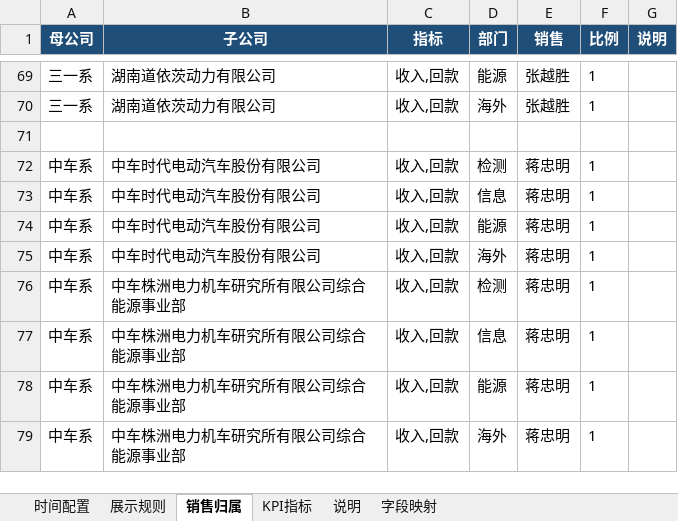
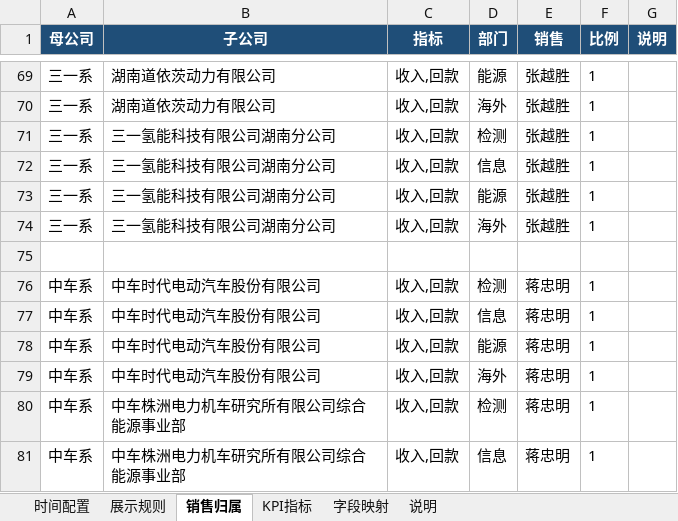
Before and after one commit to naohua168/Visual-Dashboard-System, an Excel workbook: config/配置编辑器.xlsx, sheet 销售归属, drawn as a sheet; only a part is shown, gaps mark what is left out; the shorter side is filled out with more unchanged rows; values as stored, in another font and other column widths than the file's, no borders; the diff names each change by its address in the sheet, - before the commit and + after, or states it on an @@ line.

Commit message:
docs: 全局同步南方韶关「元」口径 + 月/季指标表无销售列 + 编辑器 6 sheet
韶关单位（万元→元，整文件）：README、数据系统设计(2.2来源表)、数据清洗展示逻辑(1.2步骤/口径速查表)、字段映射(1.5标题/候选列名/特殊处理)、维护指南(2.5)、AGENTS.md

字段映射候选：南方韶关 金额 = [金额, 金额(元)]（原 金额(万元)）；【说明】编辑器「说明」sheet 第 9 节 = 金额单位口径速查（模板 UNIT_NOTE_LINES）

部署使用文件补充：部署指南(配置编辑器 6 sheet 表 + 新增「金额单位」操作要点)、README(目录树/核心设计 sheet 列表、指标表列结构 销售可选、更新清单)、run_all.bat + package.bat 提示、图形控制台 dashboard_launcher.ps1「快速说明/常见问题」(目录速查补指标表、常用操作修正失效路径与「客户白名单 sheet」、Q4 指向唯一配置入口)

测试与统计同步：测试数 276→299（README/部署指南/数据系统设计/package.bat）；tests/test_financial_units.py 过时 docstring 修正

验证：299 passed；dashboard_launcher.ps1 语法解析 OK

```diff
--- a/config/配置编辑器.xlsx (sheet 销售归属)
+++ b/config/配置编辑器.xlsx (sheet 销售归属)
@@ sheet tab order changed: 时间配置 | 展示规则 | 销售归属 | KPI指标 | 字段映射 | 说明 @@
+row 71: 三一系 | 三一氢能科技有限公司湖南分公司 | 收入,回款 | 检测 | 张越胜 | 1
+row 72: 三一系 | 三一氢能科技有限公司湖南分公司 | 收入,回款 | 信息 | 张越胜 | 1
+row 73: 三一系 | 三一氢能科技有限公司湖南分公司 | 收入,回款 | 能源 | 张越胜 | 1
+row 74: 三一系 | 三一氢能科技有限公司湖南分公司 | 收入,回款 | 海外 | 张越胜 | 1
```
Also changed, not shown: 12 other files.
